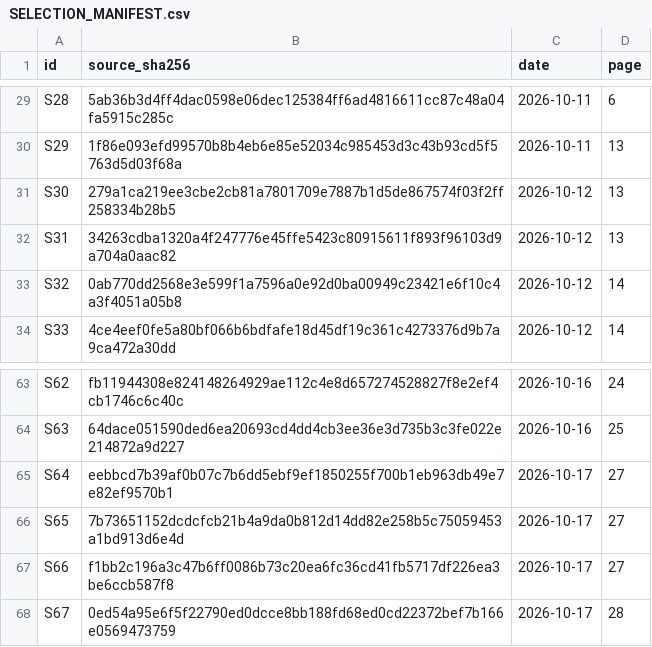
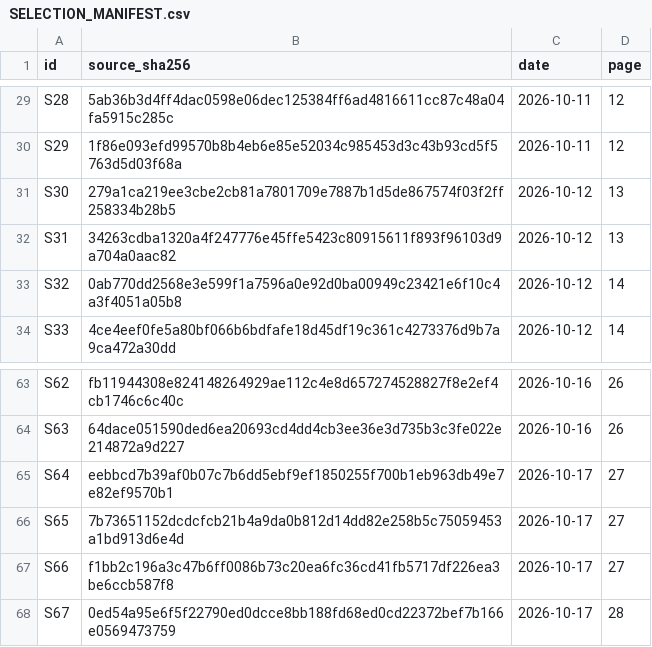
Before and after one commit to SergejKolesnik/greece-2026-photo-book, a CSV file: SELECTION_MANIFEST.csv, drawn as a sheet; only a part is shown, gaps mark what is left out; the diff covers the shown part only; the diff names each change by its address in the sheet, - before the commit and + after, or states it on an @@ line.

```diff
--- a/SELECTION_MANIFEST.csv
+++ b/SELECTION_MANIFEST.csv
-D29 (page): 6
+D29 (page): 12
-D30 (page): 13
+D30 (page): 12
-D63 (page): 24
+D63 (page): 26
-D64 (page): 25
+D64 (page): 26
```
Also changed, not shown: 45 edited cells elsewhere in this file, 25 other files.
